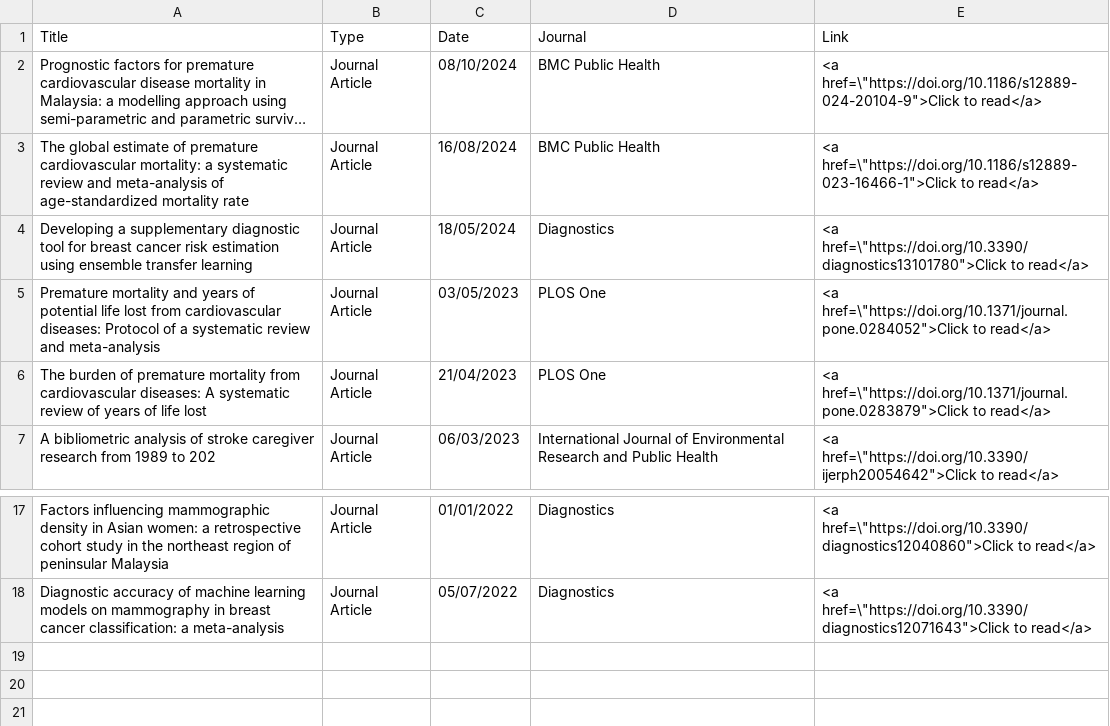
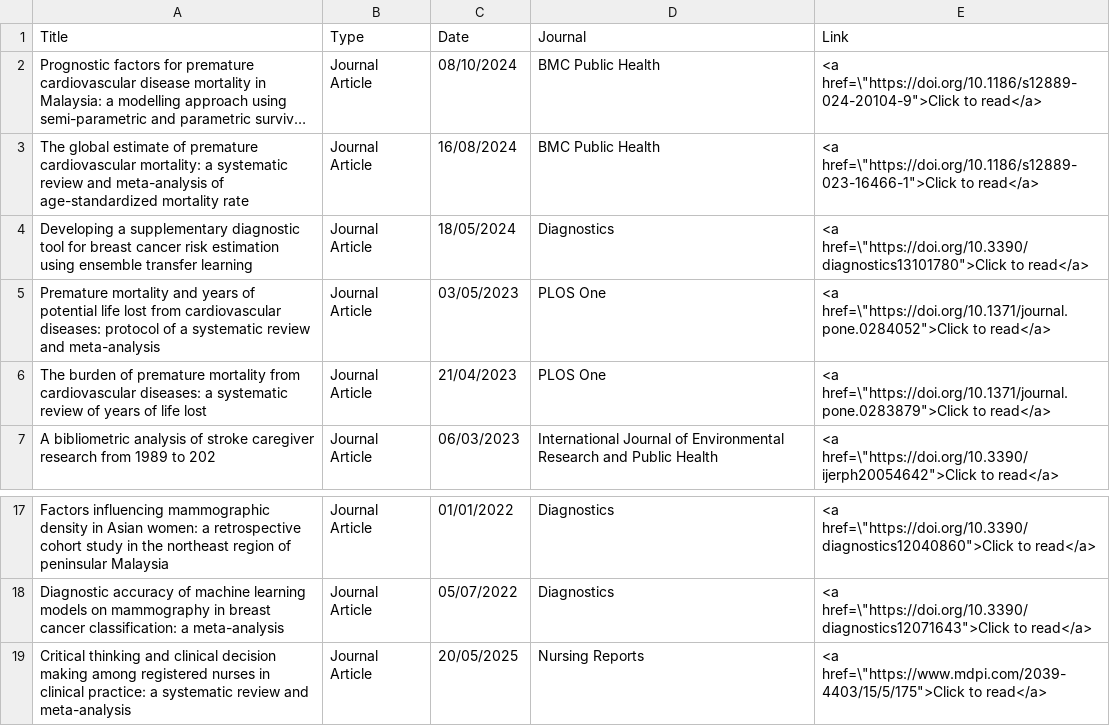
Before and after one commit to tengku-hanis/mywebsite, a CSV file: data/publications.csv, drawn as a sheet; only a part is shown, gaps mark what is left out; long unchanged cells end in ….

Commit message:
Update publications

```diff
--- a/data/publications.csv
+++ b/data/publications.csv
@@ -4,4 +4,4 @@ The global estimate of premature cardiovascular mortality: a systematic review a
 Developing a supplementary diagnostic tool for breast cancer risk estimation using ensemble transfer learning,Journal Article,18/05/2024,Diagnostics,"<a href=\""https://doi.org/10.3390/diagnostics13101780"">Click to read</a>"
-Premature mortality and years of potential life lost from cardiovascular diseases: Protocol of a systematic review and meta-analysis,Journal Article,03/05/2023,PLOS One,"<a href=\""https://doi.org/10.1371/journal.pone.0284052"">Click to read</a>"
-The burden of premature mortality from cardiovascular diseases: A systematic review of years of life lost,Journal Article,21/04/2023,PLOS One,"<a href=\""https://doi.org/10.1371/journal.pone.0283879"">Click to read</a>"
+Premature mortality and years of potential life lost from cardiovascular diseases: protocol of a systematic review and meta-analysis,Journal Article,03/05/2023,PLOS One,"<a href=\""https://doi.org/10.1371/journal.pone.0284052"">Click to read</a>"
+The burden of premature mortality from cardiovascular diseases: a systematic review of years of life lost,Journal Article,21/04/2023,PLOS One,"<a href=\""https://doi.org/10.1371/journal.pone.0283879"">Click to read</a>"
 A bibliometric analysis of stroke caregiver research from 1989 to 202,Journal Article,06/03/2023,International Journal of Environmental Research and Public Health,"<a href=\""https://doi.org/10.3390/ijerph20054642"">Click to read</a>"
@@ -18 +18,2 @@ Factors influencing mammographic density in Asian women: a retrospective cohort
 Diagnostic accuracy of machine learning models on mammography in breast cancer classification: a meta-analysis,Journal Article,05/07/2022,Diagnostics,"<a href=\""https://doi.org/10.3390/diagnostics12071643"">Click to read</a>"
+Critical thinking and clinical decision making among registered nurses in clinical practice: a systematic review and meta-analysis,Journal Article,20/05/2025,Nursing Reports,"<a href=\""https://www.mdpi.com/2039-4403/15/5/175"">Click to read</a>"
```
Also changed, not shown: 1 other file.
